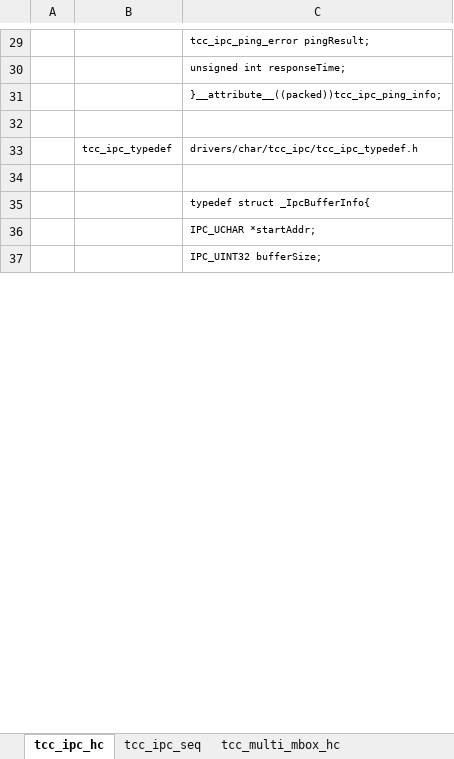
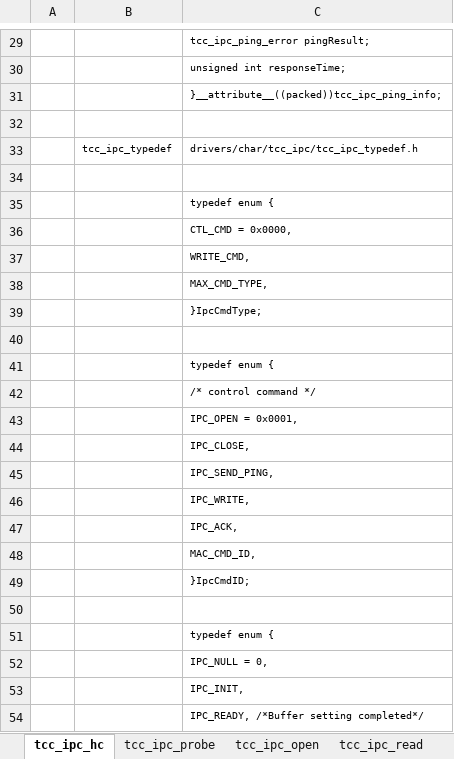
Before and after one commit to Yoleimei/SourceCodeRepo, an Excel workbook: Linux/DeviceDrivers/Document(important)/TCC_IPC_时序整理.xlsx, sheet tcc_ipc_hc, drawn as a sheet; only a part is shown, gaps mark what is left out; the shorter side is filled out with more unchanged rows; values as stored, in another font and other column widths than the file's, no borders; the diff covers the shown part only; the diff names each change by its address in the sheet, - before the commit and + after, or states it on an @@ line.

```diff
--- a/Linux/DeviceDrivers/Document(important)/TCC_IPC_时序整理.xlsx (sheet tcc_ipc_hc)
+++ b/Linux/DeviceDrivers/Document(important)/TCC_IPC_时序整理.xlsx (sheet tcc_ipc_hc)
-sheet tab: tcc_ipc_seq
+sheet tab: tcc_ipc_probe
+sheet tab: tcc_ipc_open
+sheet tab: tcc_ipc_read
-C35: typedef struct _IpcBufferInfo{
+C35: typedef enum {
+row 36:  |  | CTL_CMD = 0x0000,
+row 37:  |  | WRITE_CMD,
+row 38:  |  | MAX_CMD_TYPE,
+row 39:  |  | }IpcCmdType;
+row 40: (empty)
+row 41:  |  | typedef enum {
+row 42:  |  | /* control command */
+row 43:  |  | IPC_OPEN = 0x0001,
+row 44:  |  | IPC_CLOSE,
+row 45:  |  | IPC_SEND_PING,
+row 46:  |  | IPC_WRITE,
+row 47:  |  | IPC_ACK,
+row 48:  |  | MAC_CMD_ID,
+row 49:  |  | }IpcCmdID;
+row 50: (empty)
+row 51:  |  | typedef enum {
+row 52:  |  | IPC_NULL = 0,
+row 53:  |  | IPC_INIT,
+row 54:  |  | IPC_READY, /*Buffer setting completed*/
```
Also changed, not shown: 22 added rows, 7 removed rows, 13 moved rows and 10 edited cells elsewhere in this sheet, sheet tcc_ipc_probe, sheet tcc_multi_mbox_hc, sheet tcc_multi_mbox_seq, other sheet tabs, Linux/DeviceDrivers/Document(important)/02.并发与竞态.xlsx, Linux/DeviceDrivers/Document(important)/03.内核线程.xlsx, 1 other file.
